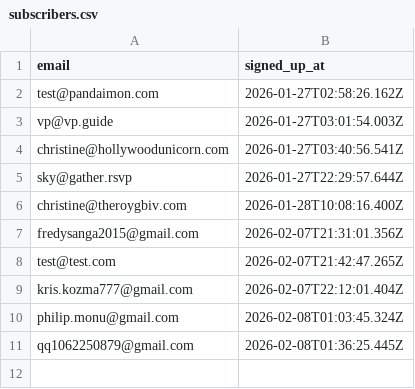
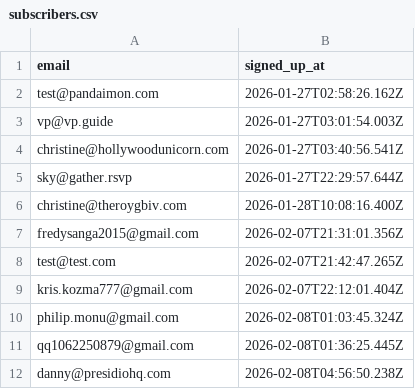
Before and after one commit to pandaimonos/pandaimon, a CSV file: actors/subscribers.csv, drawn as a sheet.

Commit message:
New subscriber: danny@presidiohq.com

```diff
--- a/actors/subscribers.csv
+++ b/actors/subscribers.csv
@@ -11 +11,2 @@ philip.monu@gmail.com,2026-02-08T01:03:45.324Z
 qq1062250879@gmail.com,2026-02-08T01:36:25.445Z
+danny@presidiohq.com,2026-02-08T04:56:50.238Z
```
